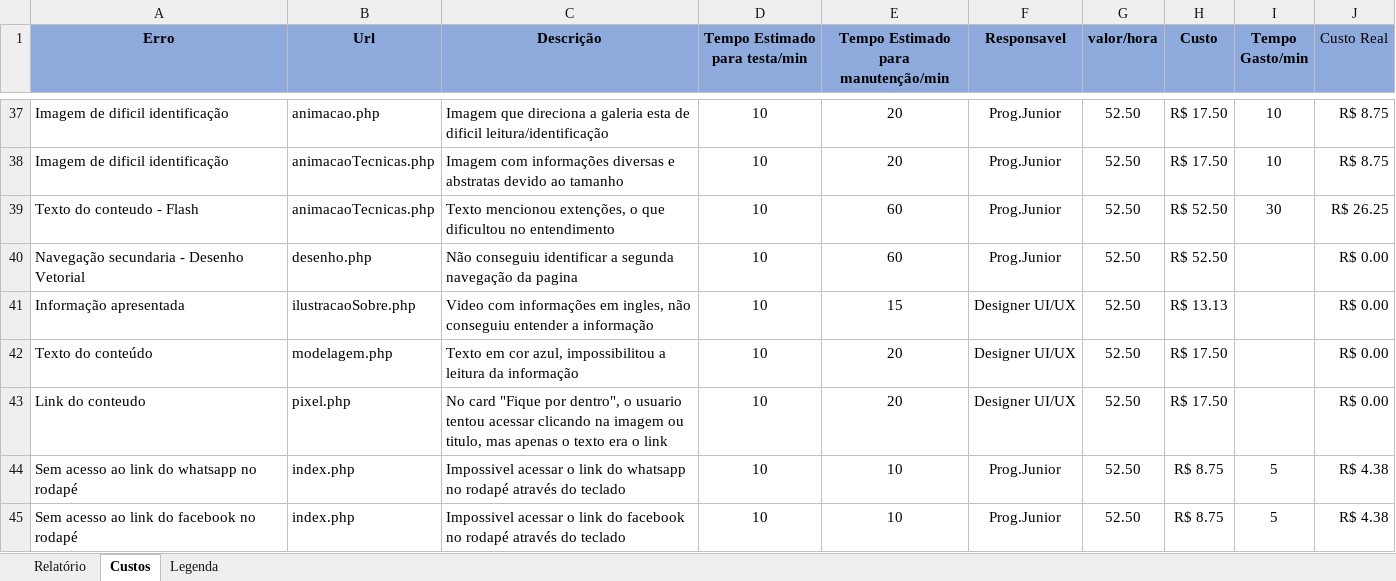
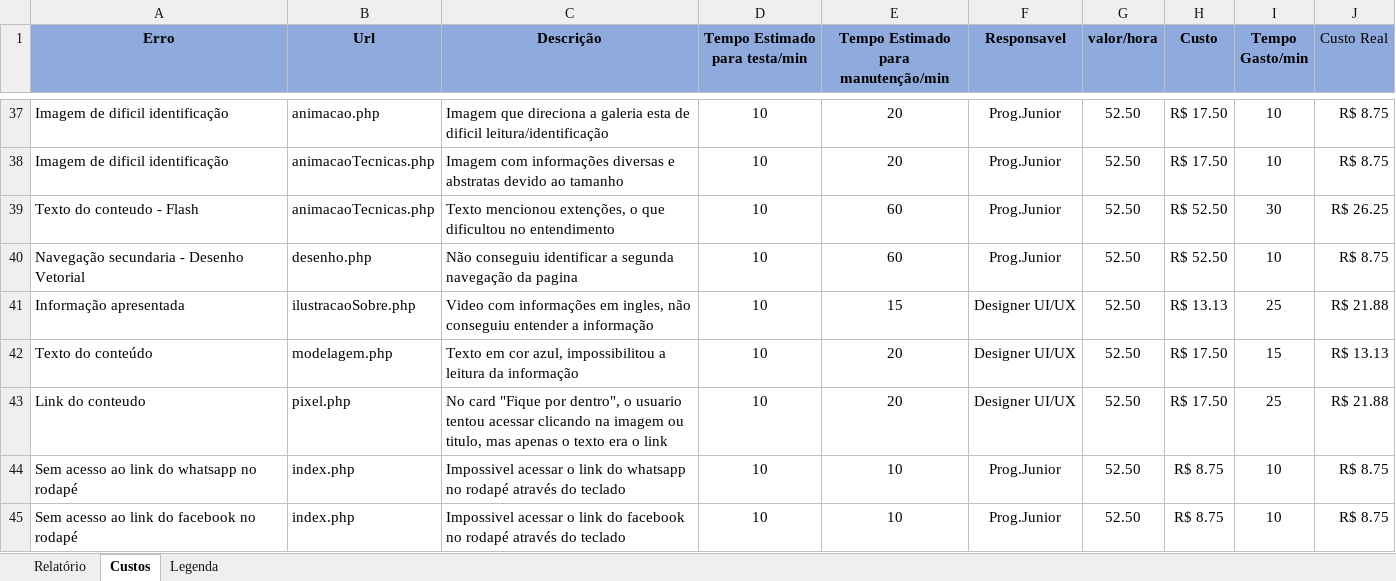
Before and after one commit to sandrosa1/PIXELS, an Excel workbook: documento_projeto/Pixels - Relatório de Acessibilidade.xlsx, sheet Custos, drawn as a sheet; only a part is shown, gaps mark what is left out; values as stored, in another font and other column widths than the file's, no borders; the diff covers the shown part only; the diff names each change by its address in the sheet, - before the commit and + after, or states it on an @@ line.

```diff
--- a/documento_projeto/Pixels - Relatório de Acessibilidade.xlsx (sheet Custos)
+++ b/documento_projeto/Pixels - Relatório de Acessibilidade.xlsx (sheet Custos)
-I40 (Tempo Gasto/min): (empty)
+I40 (Tempo Gasto/min): 10
-J40 (Custo Real): R$ 0.00
+J40 (Custo Real): R$ 8.75
-I41 (Tempo Gasto/min): (empty)
+I41 (Tempo Gasto/min): 25
-J41 (Custo Real): R$ 0.00
+J41 (Custo Real): R$ 21.88
-I42 (Tempo Gasto/min): (empty)
+I42 (Tempo Gasto/min): 15
-J42 (Custo Real): R$ 0.00
+J42 (Custo Real): R$ 13.13
-I43 (Tempo Gasto/min): (empty)
+I43 (Tempo Gasto/min): 25
-J43 (Custo Real): R$ 0.00
+J43 (Custo Real): R$ 21.88
-I44:I45 (Tempo Gasto/min): 5
+I44:I45 (Tempo Gasto/min): 10
-J44:J45 (Custo Real): R$ 4.38
+J44:J45 (Custo Real): R$ 8.75
```
Also changed, not shown: 2 added rows, 2 removed rows and 13 edited cells elsewhere in this sheet, sheet Relatório.
